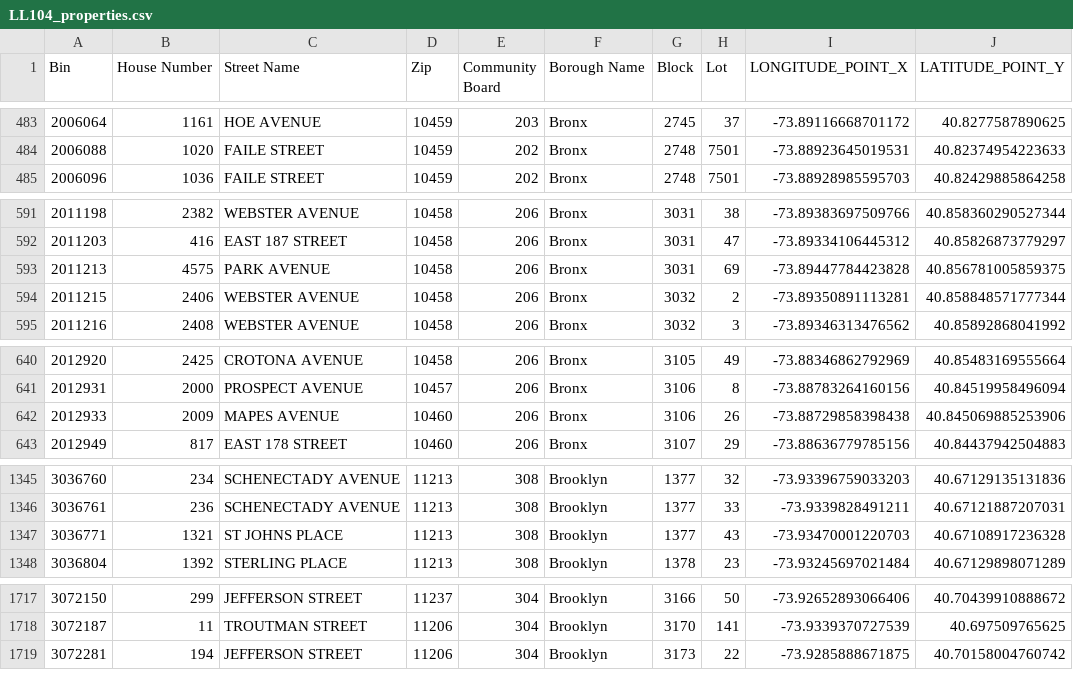
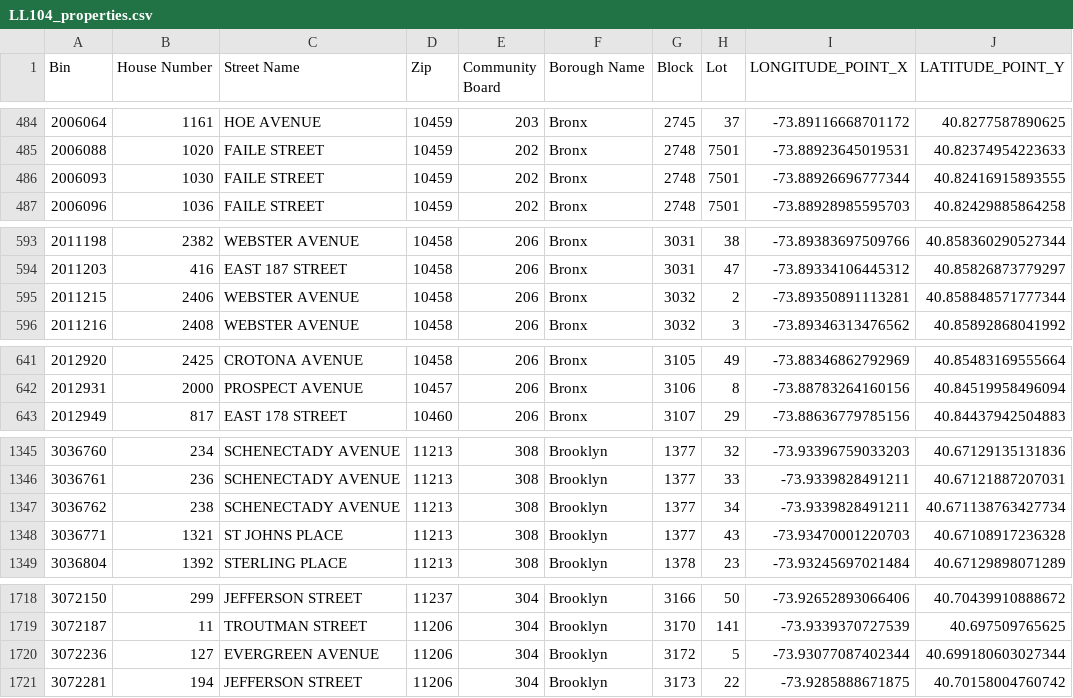
Before and after one commit to NYCDOB/LL104, a CSV file: data/LL104_properties.csv, drawn as a sheet; only a part is shown, gaps mark what is left out; removed rows and columns are numbered as before the commit, all else as after; the diff covers the shown part only; the diff names each change by its address in the sheet, - before the commit and + after, or states it on an @@ line.

```diff
--- a/data/LL104_properties.csv
+++ b/data/LL104_properties.csv
+row 486: 2006093 | 1030 | FAILE STREET | 10459 | 202 | Bronx | 2748 | 7501 | -73.88926696777344 | 40.82416915893555
-row 593: 2011213 | 4575 | PARK AVENUE | 10458 | 206 | Bronx | 3031 | 69 | -73.89447784423828 | 40.856781005859375
-row 642: 2012933 | 2009 | MAPES AVENUE | 10460 | 206 | Bronx | 3106 | 26 | -73.88729858398438 | 40.845069885253906
+row 1347: 3036762 | 238 | SCHENECTADY AVENUE | 11213 | 308 | Brooklyn | 1377 | 34 | -73.9339828491211 | 40.671138763427734
+row 1720: 3072236 | 127 | EVERGREEN AVENUE | 11206 | 304 | Brooklyn | 3172 | 5 | -73.93077087402344 | 40.699180603027344
```
Also changed, not shown: 3 added rows and 3 removed rows elsewhere in this file, data/LL104_details.csv, 2 other files.
